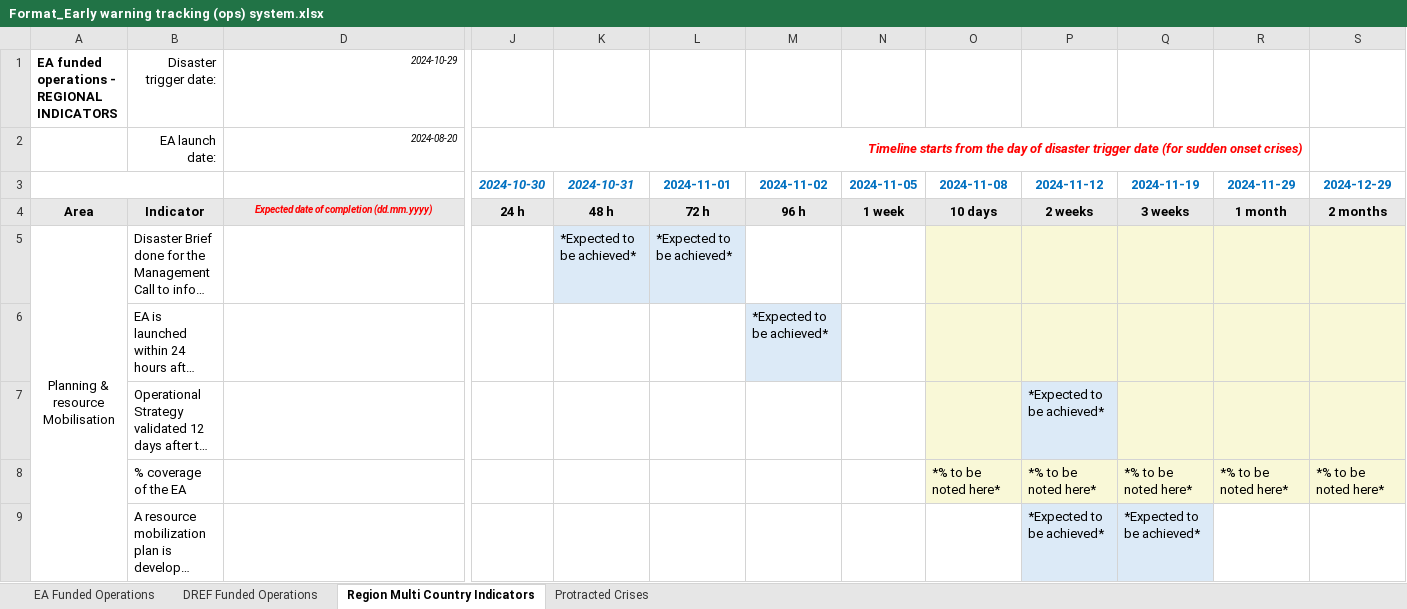
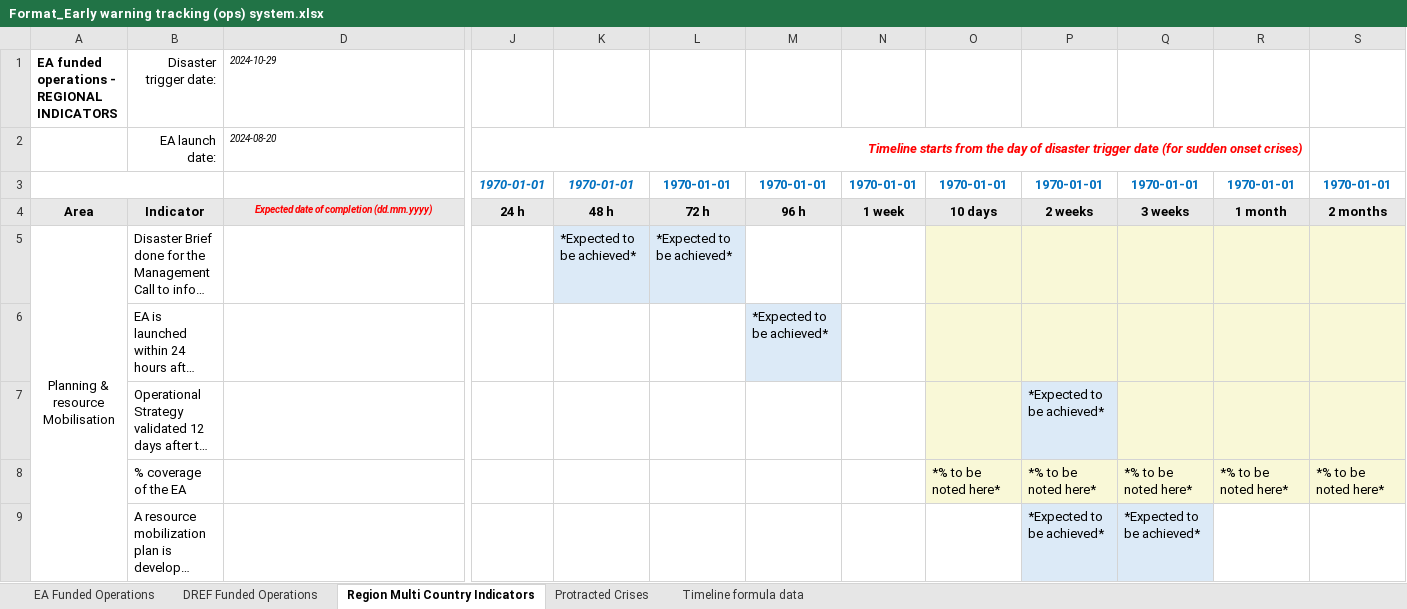
Before and after one commit to TKartist/Dashlivery, an Excel workbook: dummy_data/Format_Early warning tracking (ops) system.xlsx, sheet Region Multi Country Indicators, drawn as a sheet; only a part is shown, gaps mark what is left out; long unchanged cells end in …; values as stored, in another font and other column widths than the file's, no borders; conditional formats not drawn; removed rows and columns are numbered as before the commit, all else as after; rows hold the shown columns only; the diff names each change by its address in the sheet, - before the commit and + after, or states it on an @@ line.

```diff
--- a/dummy_data/Format_Early warning tracking (ops) system.xlsx (sheet Region Multi Country Indicators)
+++ b/dummy_data/Format_Early warning tracking (ops) system.xlsx (sheet Region Multi Country Indicators)
@@ sheet tab unhidden: Timeline formula data @@
-D1:D2 alignment: right
+D1:D2 alignment: left
-row 3:  |  |  | 2024-10-30 | 2024-10-31 | 2024-11-01 | 2024-11-02 | 2024-11-05 | 2024-11-08 | 2024-11-12 | 2024-11-19 | 2024-11-29 | 2024-12-29
+row 3:  |  |  | 1970-01-01 | 1970-01-01 | 1970-01-01 | 1970-01-01 | 1970-01-01 | 1970-01-01 | 1970-01-01 | 1970-01-01 | 1970-01-01 | 1970-01-01
```
Also changed, not shown: sheet Protracted Crises, sheet EA Funded Operations, sheet DREF Funded Operations, 2 other files.
